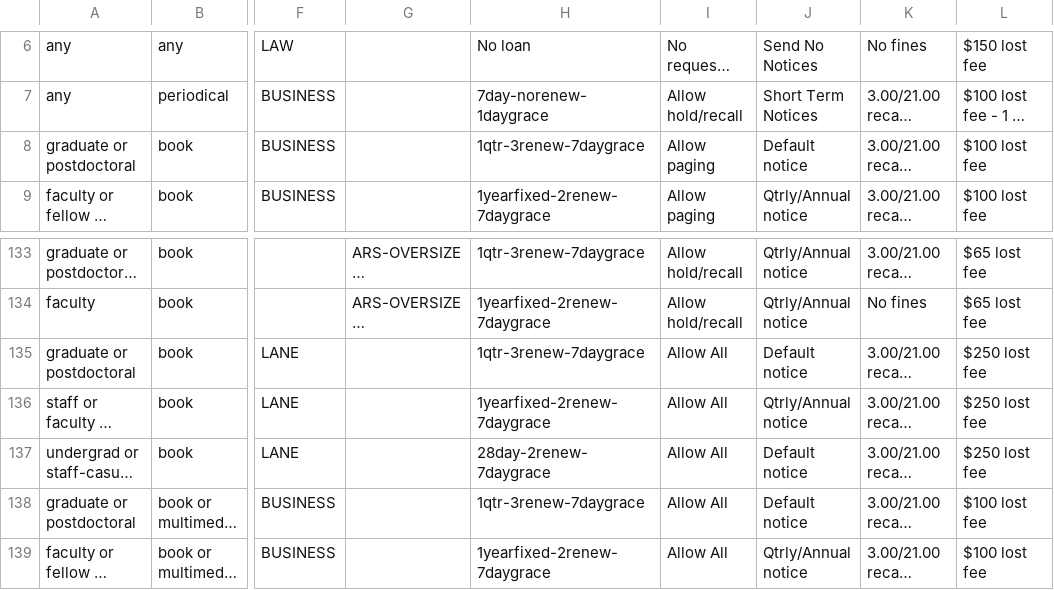
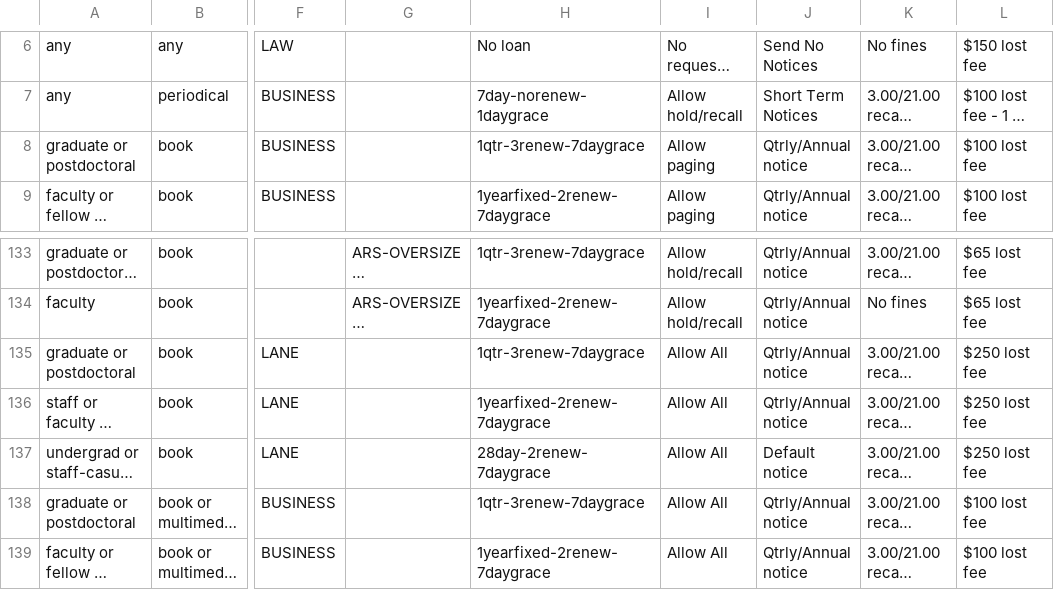
Before and after one commit to sul-dlss/SearchWorks, a CSV file: config/folio/prod/circulation_rules.csv, drawn as a sheet; only a part is shown, gaps mark what is left out; long unchanged cells end in …; the diff names each change by its address in the sheet, - before the commit and + after, or states it on an @@ line.

Commit message:
Update FOLIO types

```diff
--- a/config/folio/prod/circulation_rules.csv
+++ b/config/folio/prod/circulation_rules.csv
-J8: Default notice
+J8: Qtrly/Annual notice
-J135: Default notice
+J135: Qtrly/Annual notice
-J138: Default notice
+J138: Qtrly/Annual notice
```
Also changed, not shown: 1 other file.
